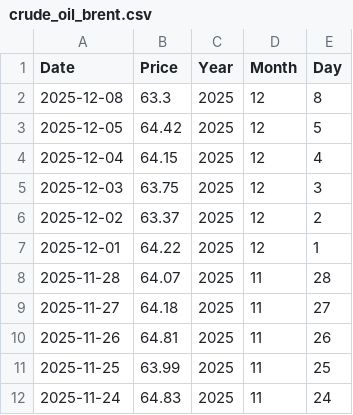
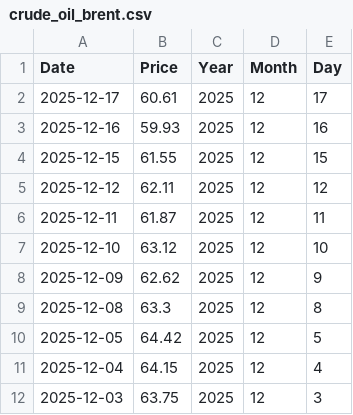
Before and after one commit to deepu-peddineni/KaggleDataset, a CSV file: CrudeOil/crude_oil_brent.csv, drawn as a sheet; only a part is shown; the shorter side is filled out with more unchanged rows; the diff names each change by its address in the sheet, - before the commit and + after, or states it on an @@ line.

Commit message:
Updated Data

```diff
--- a/CrudeOil/crude_oil_brent.csv
+++ b/CrudeOil/crude_oil_brent.csv
+row 2: 2025-12-17 | 60.61 | 2025 | 12 | 17
+row 3: 2025-12-16 | 59.93 | 2025 | 12 | 16
+row 4: 2025-12-15 | 61.55 | 2025 | 12 | 15
+row 5: 2025-12-12 | 62.11 | 2025 | 12 | 12
+row 6: 2025-12-11 | 61.87 | 2025 | 12 | 11
+row 7: 2025-12-10 | 63.12 | 2025 | 12 | 10
+row 8: 2025-12-09 | 62.62 | 2025 | 12 | 9
```
Also changed, not shown: CrudeOil/csv/crude_oil_brent.csv, HenryHub/csv/henry_hub_natural_gas.csv, 7 other files.
